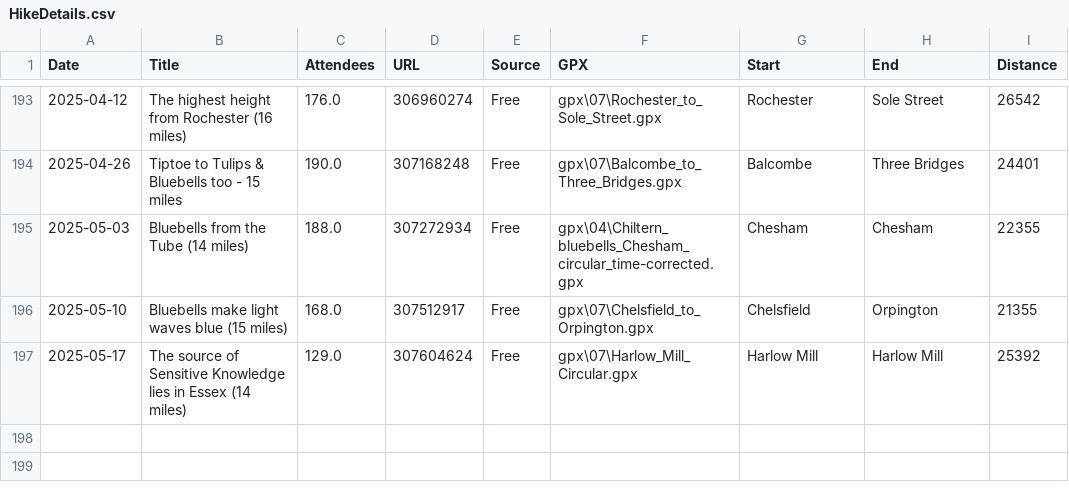
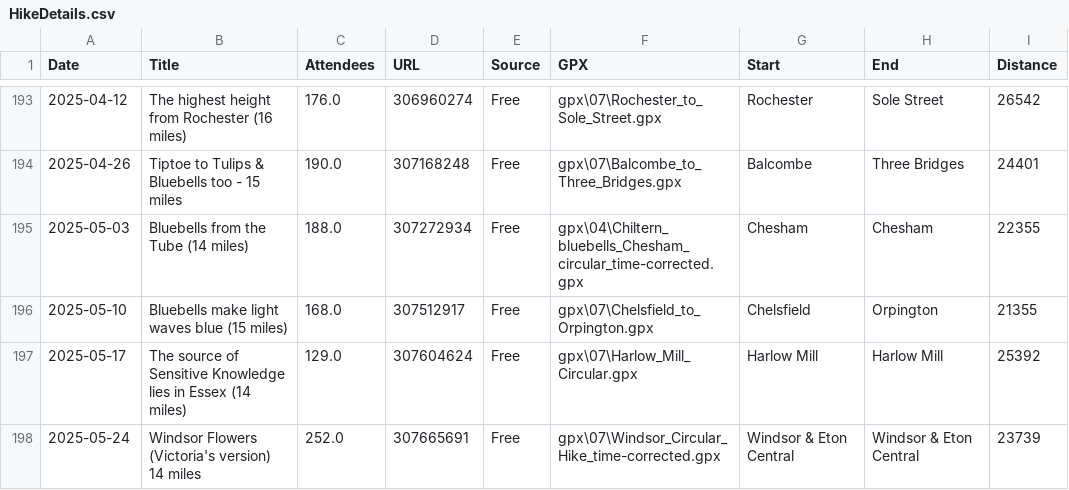
Before and after one commit to james-stuff/chris-map, a CSV file: HikeDetails.csv, drawn as a sheet; only a part is shown, gaps mark what is left out.

Commit message:
Windsor Flowers

```diff
--- a/HikeDetails.csv
+++ b/HikeDetails.csv
@@ -197 +197,2 @@ Date,Title,Attendees,URL,Source,GPX,Start,End,Distance
 2025-05-17,The source of Sensitive Knowledge lies in Essex (14 miles),129.0,307604624,Free,gpx\07\Harlow_Mill_Circular.gpx,Harlow Mill,Harlow Mill,25392
+2025-05-24,Windsor Flowers (Victoria's version) 14 miles,252.0,307665691,Free,gpx\07\Windsor_Circular_Hike_time-corrected.gpx,Windsor & Eton Central,Windsor & Eton Central,23739
```
Also changed, not shown: ScrapedHikes.csv.
